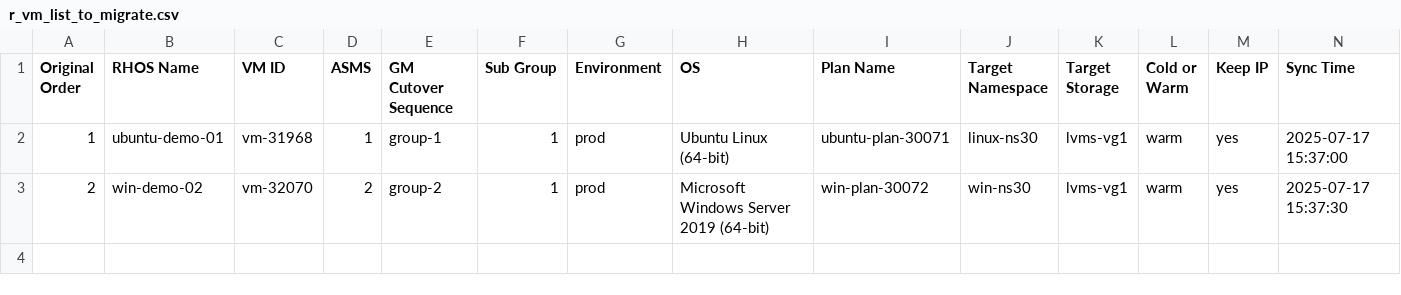
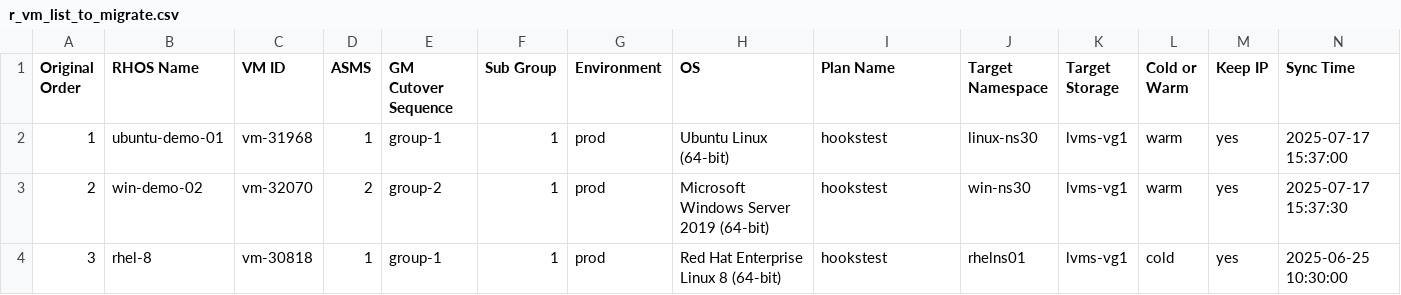
Before and after one commit to jainirajesh/mtvvmwtoopenshift, a CSV file: r_vm_list_to_migrate.csv, drawn as a sheet.

Commit message:
Update r_vm_list_to_migrate.csv

```diff
--- a/r_vm_list_to_migrate.csv
+++ b/r_vm_list_to_migrate.csv
@@ -1,3 +1,4 @@
 Original Order,RHOS Name,VM ID,ASMS,GM Cutover Sequence,Sub Group,Environment,OS,Plan Name,Target Namespace,Target Storage,Cold or Warm,Keep IP,Sync Time
-1,ubuntu-demo-01,vm-31968,1,group-1,1,prod,Ubuntu Linux (64-bit),ubuntu-plan-30071,linux-ns30,lvms-vg1,warm,yes,2025-07-17 15:37:00
-2,win-demo-02,vm-32070,2,group-2,1,prod,Microsoft Windows Server 2019 (64-bit),win-plan-30072,win-ns30,lvms-vg1,warm,yes,2025-07-17 15:37:30
+1,ubuntu-demo-01,vm-31968,1,group-1,1,prod,Ubuntu Linux (64-bit),hookstest,linux-ns30,lvms-vg1,warm,yes,2025-07-17 15:37:00
+2,win-demo-02,vm-32070,2,group-2,1,prod,Microsoft Windows Server 2019 (64-bit),hookstest,win-ns30,lvms-vg1,warm,yes,2025-07-17 15:37:30
+3,rhel-8,vm-30818,1,group-1,1,prod,Red Hat Enterprise Linux 8 (64-bit),hookstest,rhelns01,lvms-vg1,cold,yes,2025-06-25 10:30:00
```
